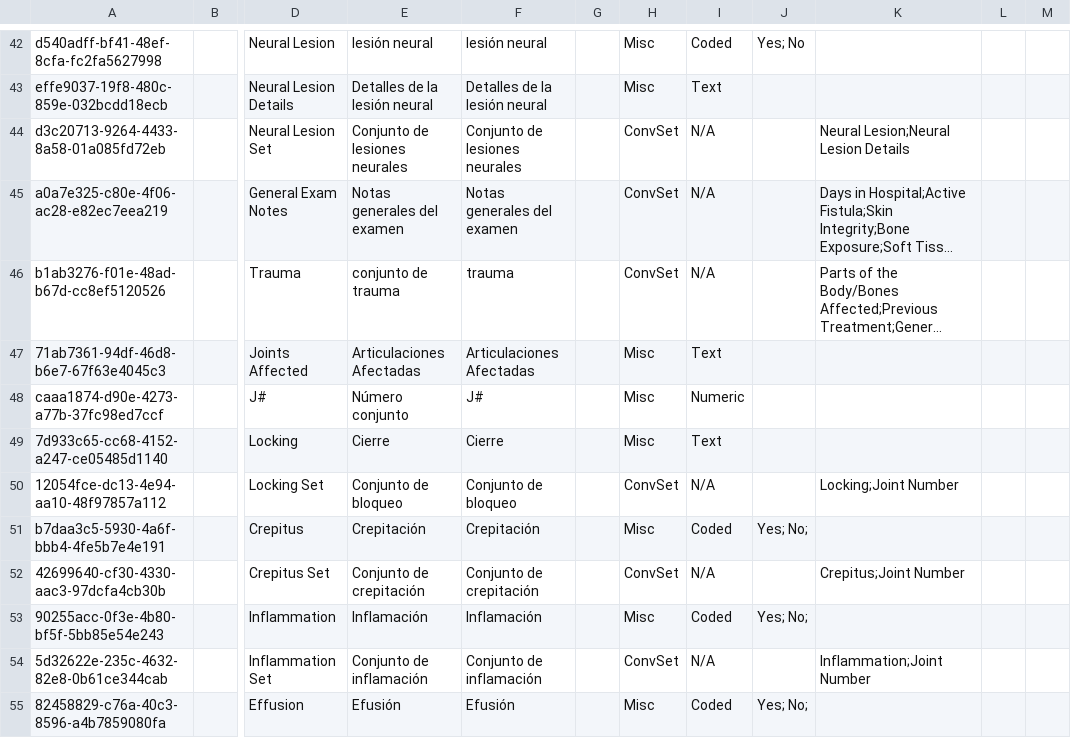
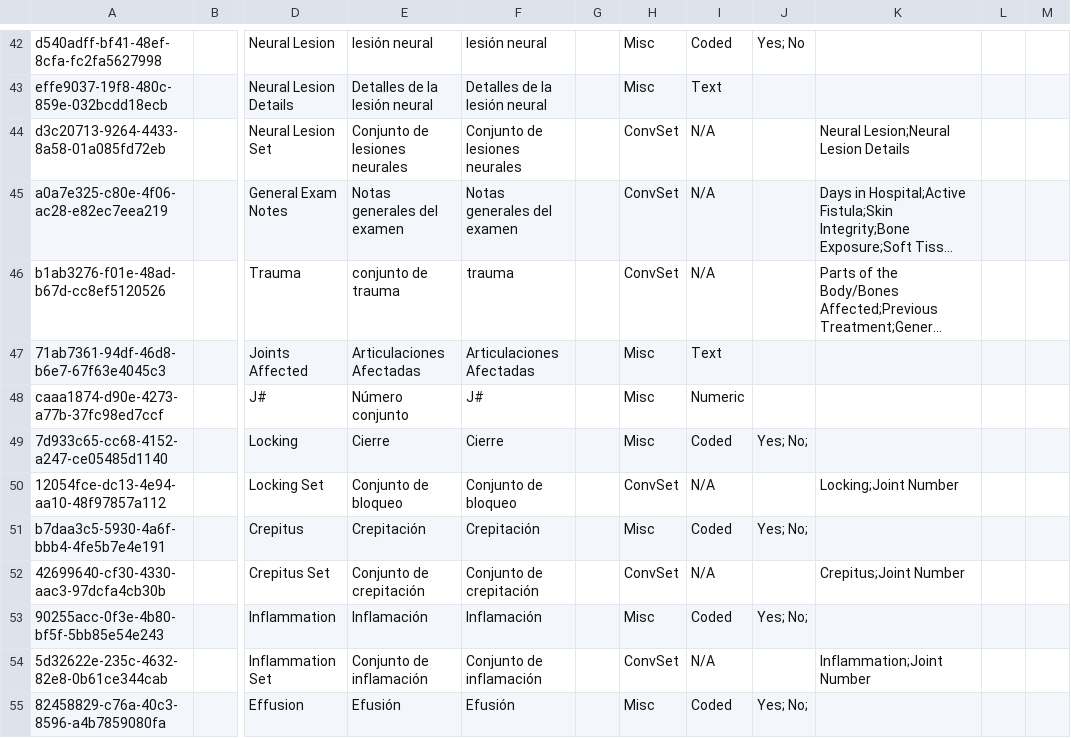
Before and after one commit to globalhealthcoalition/openmrs-config-ghc, a CSV file: configuration/concepts/orthopedics.csv, drawn as a sheet; only a part is shown, gaps mark what is left out; long unchanged cells end in …; the diff names each change by its address in the sheet, - before the commit and + after, or states it on an @@ line.

```diff
--- a/configuration/concepts/orthopedics.csv
+++ b/configuration/concepts/orthopedics.csv
-I49: Text
+I49: Coded
-J49: (empty)
+J49: Yes; No;
```
Also changed, not shown: 1 other file.
